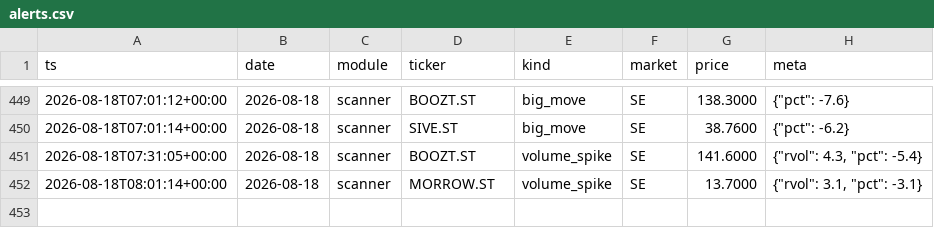
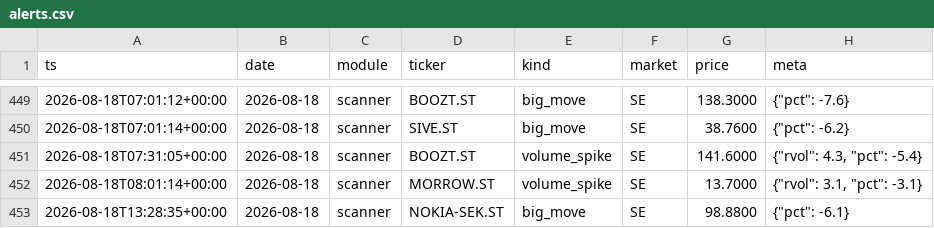
Before and after one commit to Q-stocks/borsvakt, a CSV file: log/alerts.csv, drawn as a sheet; only a part is shown, gaps mark what is left out.

```diff
--- a/log/alerts.csv
+++ b/log/alerts.csv
@@ -452 +452,2 @@ ts,date,module,ticker,kind,market,price,meta
 2026-08-18T08:01:14+00:00,2026-08-18,scanner,MORROW.ST,volume_spike,SE,13.7000,"{""rvol"": 3.1, ""pct"": -3.1}"
+2026-08-18T13:28:35+00:00,2026-08-18,scanner,NOKIA-SEK.ST,big_move,SE,98.8800,"{""pct"": -6.1}"
```
Also changed, not shown: 1 other file.
